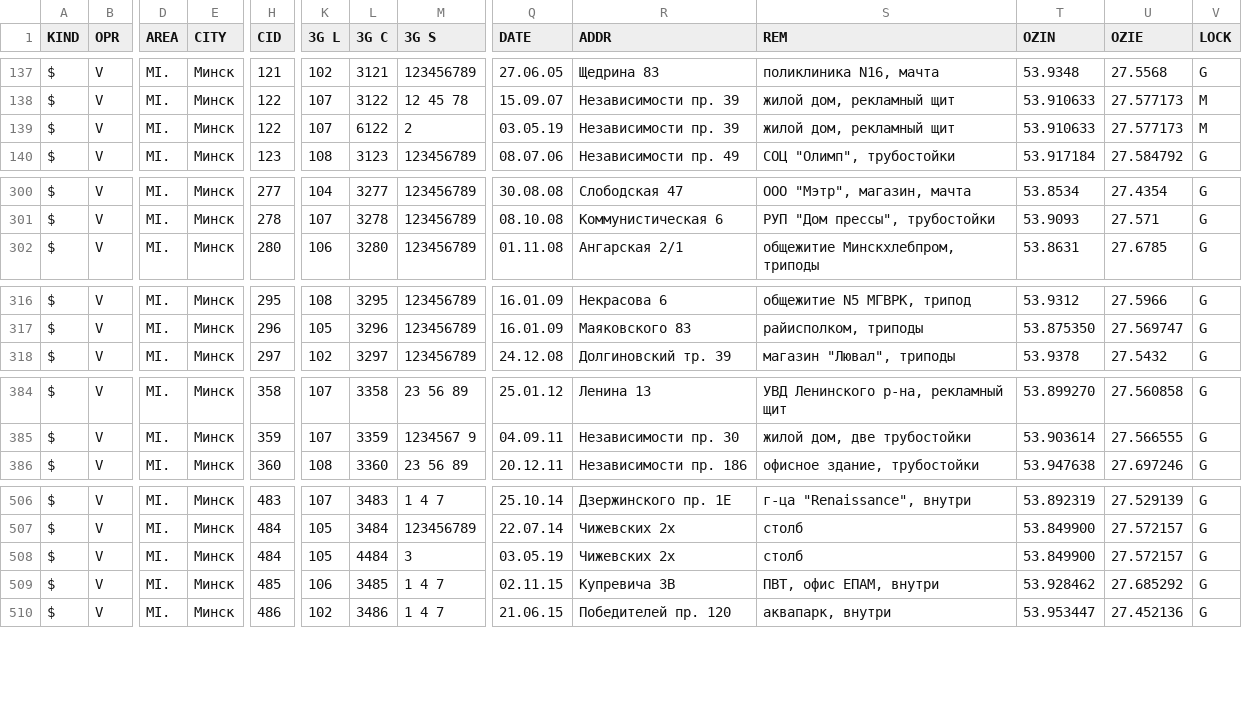
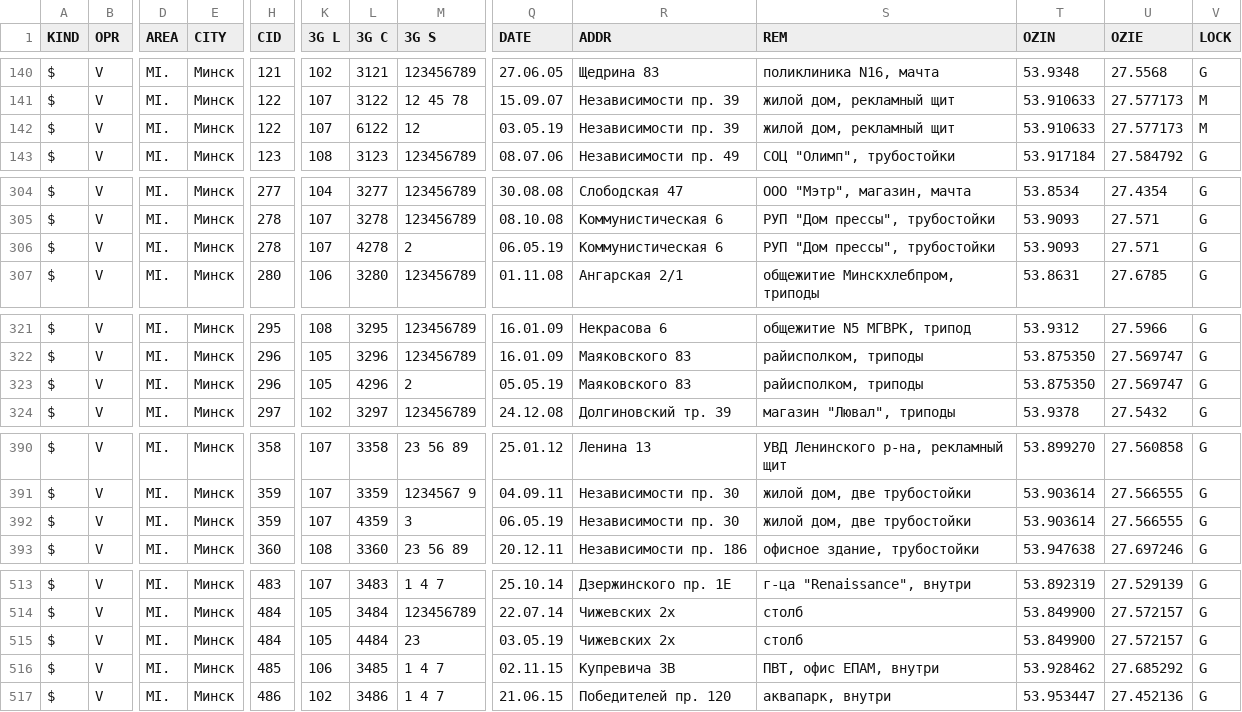
Before and after one commit to BelCellTracker/csv, a CSV file: Velcom/Minsk.csv, drawn as a sheet; only a part is shown, gaps mark what is left out; addresses are those after the commit; rows hold the shown columns only; the diff covers the shown part only; the diff names each change by its address in the sheet, - before the commit and + after, or states it on an @@ line.

```diff
--- a/Velcom/Minsk.csv
+++ b/Velcom/Minsk.csv
-M142 (3G S): 2
+M142 (3G S): 12
+row 306: $ | V | MI. | Минск | 278 | 107 | 4278 | 2 | 06.05.19 | Коммунистическая 6 | РУП "Дом прессы", трубостойки | 53.9093 | 27.571 | G
+row 323: $ | V | MI. | Минск | 296 | 105 | 4296 | 2 | 05.05.19 | Маяковского 83 | райисполком, триподы | 53.875350 | 27.569747 | G
+row 392: $ | V | MI. | Минск | 359 | 107 | 4359 | 3 | 06.05.19 | Независимости пр. 30 | жилой дом, две трубостойки | 53.903614 | 27.566555 | G
-M515 (3G S): 3
+M515 (3G S): 23
```
Also changed, not shown: 6 added rows and 5 edited cells elsewhere in this file, BeCloud/Minsk.csv, MTS/Minsk.csv, 3 other files.
